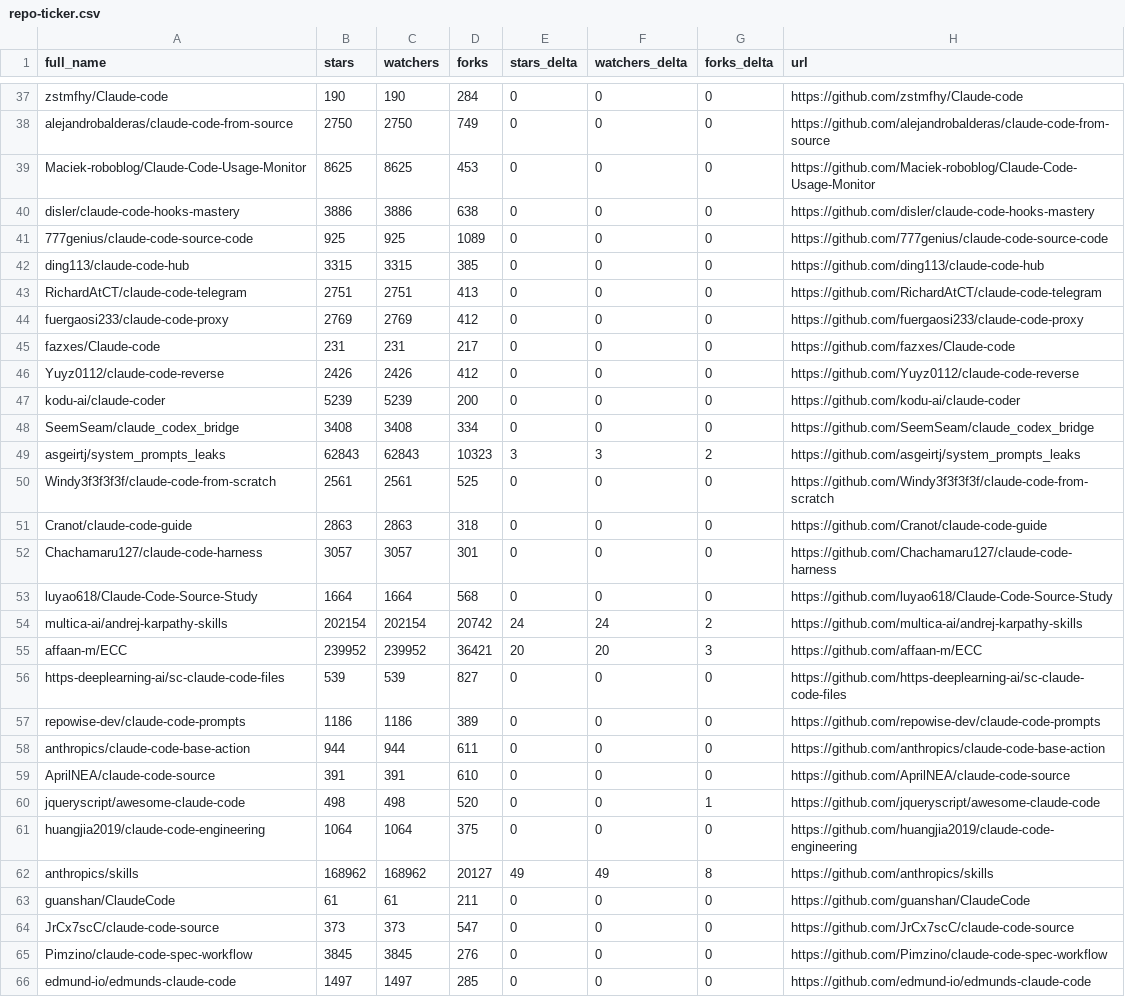
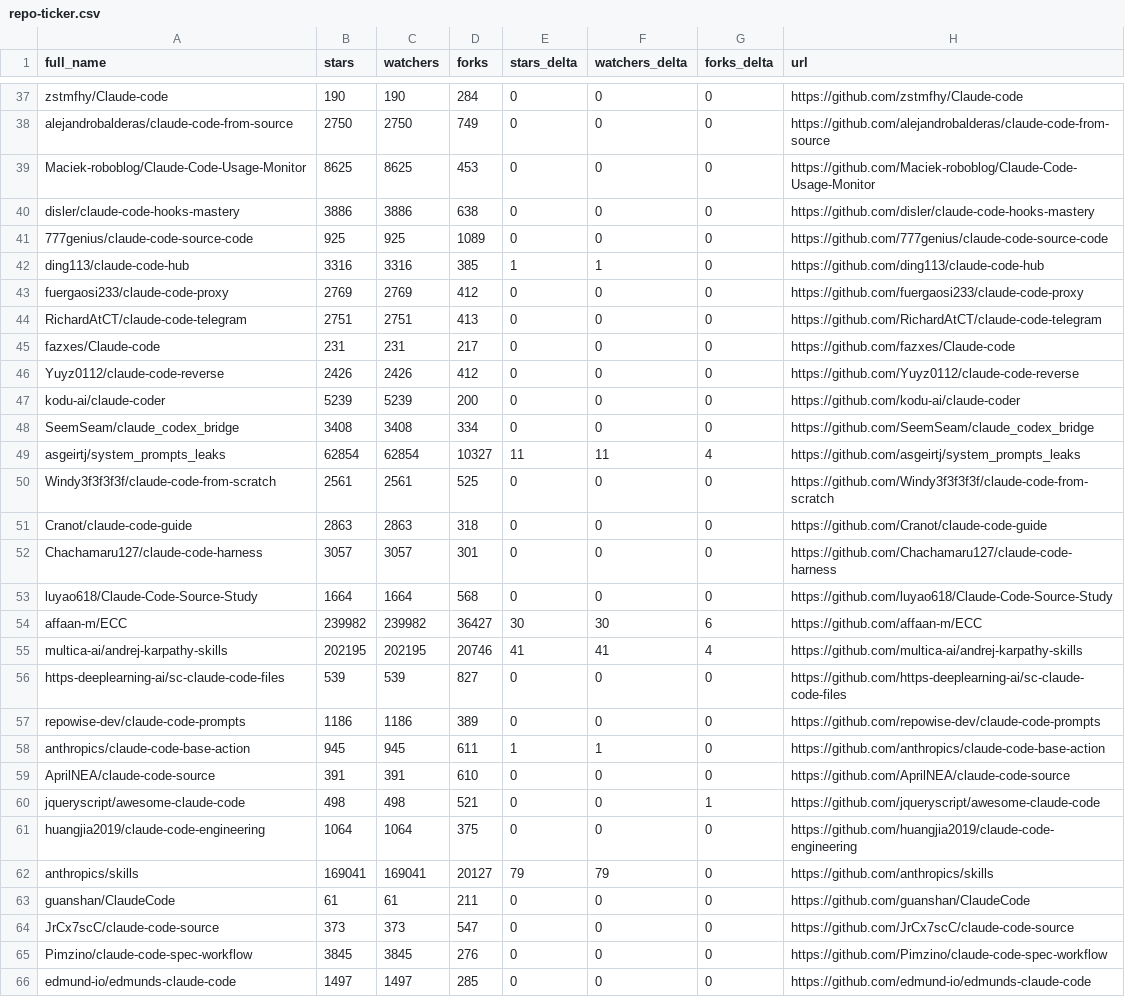
Before and after one commit to fucheng-guo-sun/awesome-claude-code, a CSV file: data/repo-ticker.csv, drawn as a sheet; only a part is shown, gaps mark what is left out; the diff covers the shown part only.

```diff
--- a/data/repo-ticker.csv
+++ b/data/repo-ticker.csv
@@ -41,5 +41,5 @@ disler/claude-code-hooks-mastery,3886,3886,638,0,0,0,https://github.com/disler/c
 777genius/claude-code-source-code,925,925,1089,0,0,0,https://github.com/777genius/claude-code-source-code
-ding113/claude-code-hub,3315,3315,385,0,0,0,https://github.com/ding113/claude-code-hub
+ding113/claude-code-hub,3316,3316,385,1,1,0,https://github.com/ding113/claude-code-hub
+fuergaosi233/claude-code-proxy,2769,2769,412,0,0,0,https://github.com/fuergaosi233/claude-code-proxy
 RichardAtCT/claude-code-telegram,2751,2751,413,0,0,0,https://github.com/RichardAtCT/claude-code-telegram
-fuergaosi233/claude-code-proxy,2769,2769,412,0,0,0,https://github.com/fuergaosi233/claude-code-proxy
 fazxes/Claude-code,231,231,217,0,0,0,https://github.com/fazxes/Claude-code
@@ -48,3 +48,3 @@ kodu-ai/claude-coder,5239,5239,200,0,0,0,https://github.com/kodu-ai/claude-coder
 SeemSeam/claude_codex_bridge,3408,3408,334,0,0,0,https://github.com/SeemSeam/claude_codex_bridge
-asgeirtj/system_prompts_leaks,62843,62843,10323,3,3,2,https://github.com/asgeirtj/system_prompts_leaks
+asgeirtj/system_prompts_leaks,62854,62854,10327,11,11,4,https://github.com/asgeirtj/system_prompts_leaks
 Windy3f3f3f3f/claude-code-from-scratch,2561,2561,525,0,0,0,https://github.com/Windy3f3f3f3f/claude-code-from-scratch
@@ -53,11 +53,11 @@ Chachamaru127/claude-code-harness,3057,3057,301,0,0,0,https://github.com/Chacham
 luyao618/Claude-Code-Source-Study,1664,1664,568,0,0,0,https://github.com/luyao618/Claude-Code-Source-Study
-multica-ai/andrej-karpathy-skills,202154,202154,20742,24,24,2,https://github.com/multica-ai/andrej-karpathy-skills
-affaan-m/ECC,239952,239952,36421,20,20,3,https://github.com/affaan-m/ECC
+affaan-m/ECC,239982,239982,36427,30,30,6,https://github.com/affaan-m/ECC
+multica-ai/andrej-karpathy-skills,202195,202195,20746,41,41,4,https://github.com/multica-ai/andrej-karpathy-skills
 https-deeplearning-ai/sc-claude-code-files,539,539,827,0,0,0,https://github.com/https-deeplearning-ai/sc-claude-code-files
 repowise-dev/claude-code-prompts,1186,1186,389,0,0,0,https://github.com/repowise-dev/claude-code-prompts
-anthropics/claude-code-base-action,944,944,611,0,0,0,https://github.com/anthropics/claude-code-base-action
+anthropics/claude-code-base-action,945,945,611,1,1,0,https://github.com/anthropics/claude-code-base-action
 AprilNEA/claude-code-source,391,391,610,0,0,0,https://github.com/AprilNEA/claude-code-source
-jqueryscript/awesome-claude-code,498,498,520,0,0,1,https://github.com/jqueryscript/awesome-claude-code
+jqueryscript/awesome-claude-code,498,498,521,0,0,1,https://github.com/jqueryscript/awesome-claude-code
 huangjia2019/claude-code-engineering,1064,1064,375,0,0,0,https://github.com/huangjia2019/claude-code-engineering
-anthropics/skills,168962,168962,20127,49,49,8,https://github.com/anthropics/skills
+anthropics/skills,169041,169041,20127,79,79,0,https://github.com/anthropics/skills
 guanshan/ClaudeCode,61,61,211,0,0,0,https://github.com/guanshan/ClaudeCode
```
Also changed, not shown: 1 added row, 1 removed row and 124 edited cells elsewhere in this file, 2 other files.
